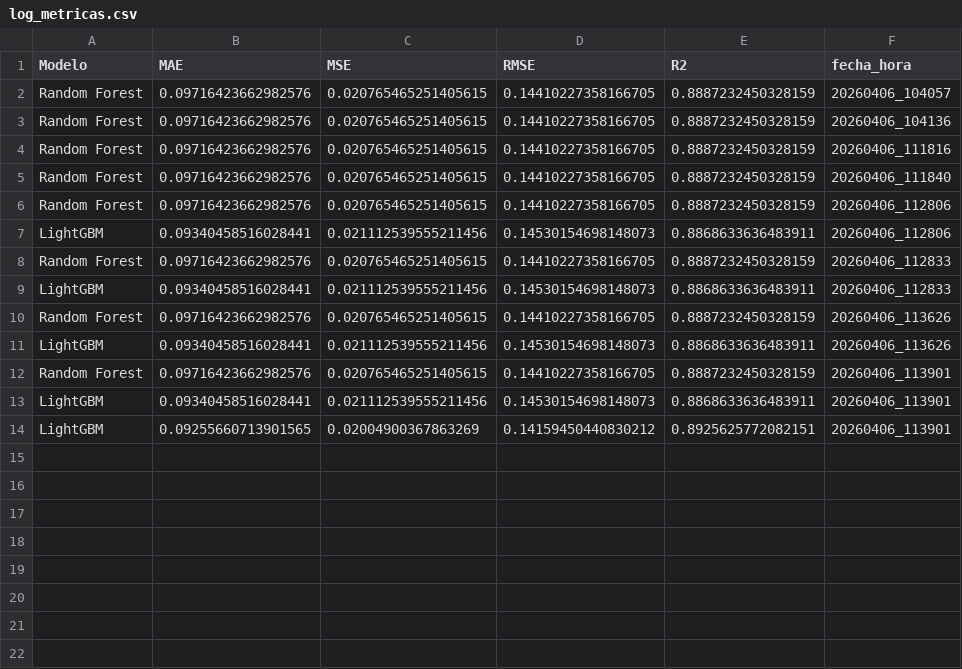
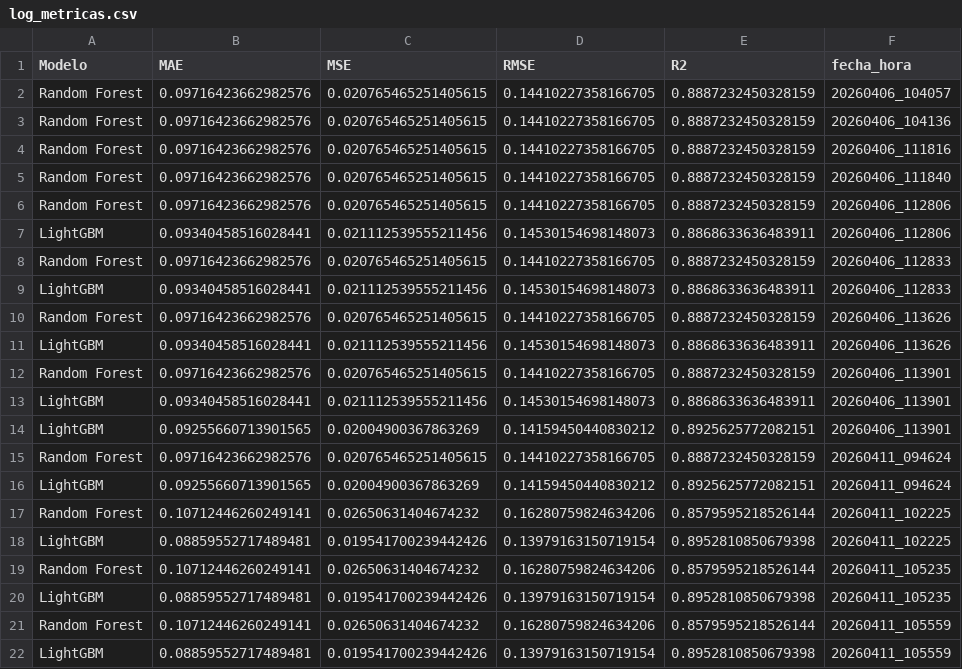
Before and after one commit to sebakremis/real-estate-predictions, a CSV file: data/log_metricas.csv, drawn as a sheet.

Commit message:
agregar optimizacion de hiperparametros, validacion cruzada de modelo final

```diff
--- a/data/log_metricas.csv
+++ b/data/log_metricas.csv
@@ -14 +14,9 @@ LightGBM,0.09340458516028441,0.021112539555211456,0.14530154698148073,0.88686336
 LightGBM,0.09255660713901565,0.02004900367863269,0.14159450440830212,0.8925625772082151,20260406_113901
+Random Forest,0.09716423662982576,0.020765465251405615,0.14410227358166705,0.8887232450328159,20260411_094624
+LightGBM,0.09255660713901565,0.02004900367863269,0.14159450440830212,0.8925625772082151,20260411_094624
+Random Forest,0.10712446260249141,0.02650631404674232,0.16280759824634206,0.8579595218526144,20260411_102225
+LightGBM,0.08859552717489481,0.019541700239442426,0.13979163150719154,0.8952810850679398,20260411_102225
+Random Forest,0.10712446260249141,0.02650631404674232,0.16280759824634206,0.8579595218526144,20260411_105235
+LightGBM,0.08859552717489481,0.019541700239442426,0.13979163150719154,0.8952810850679398,20260411_105235
+Random Forest,0.10712446260249141,0.02650631404674232,0.16280759824634206,0.8579595218526144,20260411_105559
+LightGBM,0.08859552717489481,0.019541700239442426,0.13979163150719154,0.8952810850679398,20260411_105559
```
Also changed, not shown: data/submission.csv, 2 other files.
